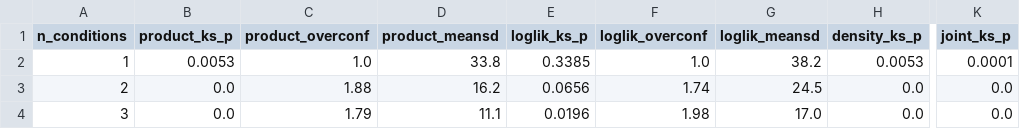
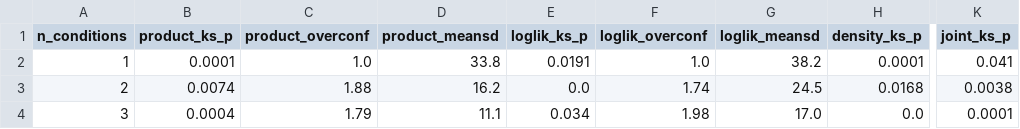
Before and after one commit to AngadKumar16/ReScience-C, a CSV file: bqa-replication/results/calibration/sbc_conditions_scaling_joint.csv, drawn as a sheet; only a part is shown, gaps mark what is left out; the diff names each change by its address in the sheet, - before the commit and + after, or states it on an @@ line.

```diff
--- a/bqa-replication/results/calibration/sbc_conditions_scaling_joint.csv
+++ b/bqa-replication/results/calibration/sbc_conditions_scaling_joint.csv
-B2 (product_ks_p): 0.0053
+B2 (product_ks_p): 0.0001
-E2 (loglik_ks_p): 0.3385
+E2 (loglik_ks_p): 0.0191
-H2 (density_ks_p): 0.0053
+H2 (density_ks_p): 0.0001
-K2 (joint_ks_p): 0.0001
+K2 (joint_ks_p): 0.041
-B3 (product_ks_p): 0.0
+B3 (product_ks_p): 0.0074
-E3 (loglik_ks_p): 0.0656
+E3 (loglik_ks_p): 0.0
-H3 (density_ks_p): 0.0
+H3 (density_ks_p): 0.0168
-K3 (joint_ks_p): 0.0
+K3 (joint_ks_p): 0.0038
-B4 (product_ks_p): 0.0
+B4 (product_ks_p): 0.0004
-E4 (loglik_ks_p): 0.0196
+E4 (loglik_ks_p): 0.034
-K4 (joint_ks_p): 0.0
+K4 (joint_ks_p): 0.0001
```
Also changed, not shown: bqa-replication/results/calibration/sbc_report_joint_induced.csv, bqa-replication/results/calibration/sbc_results_joint_flat.csv, 50 other files.
